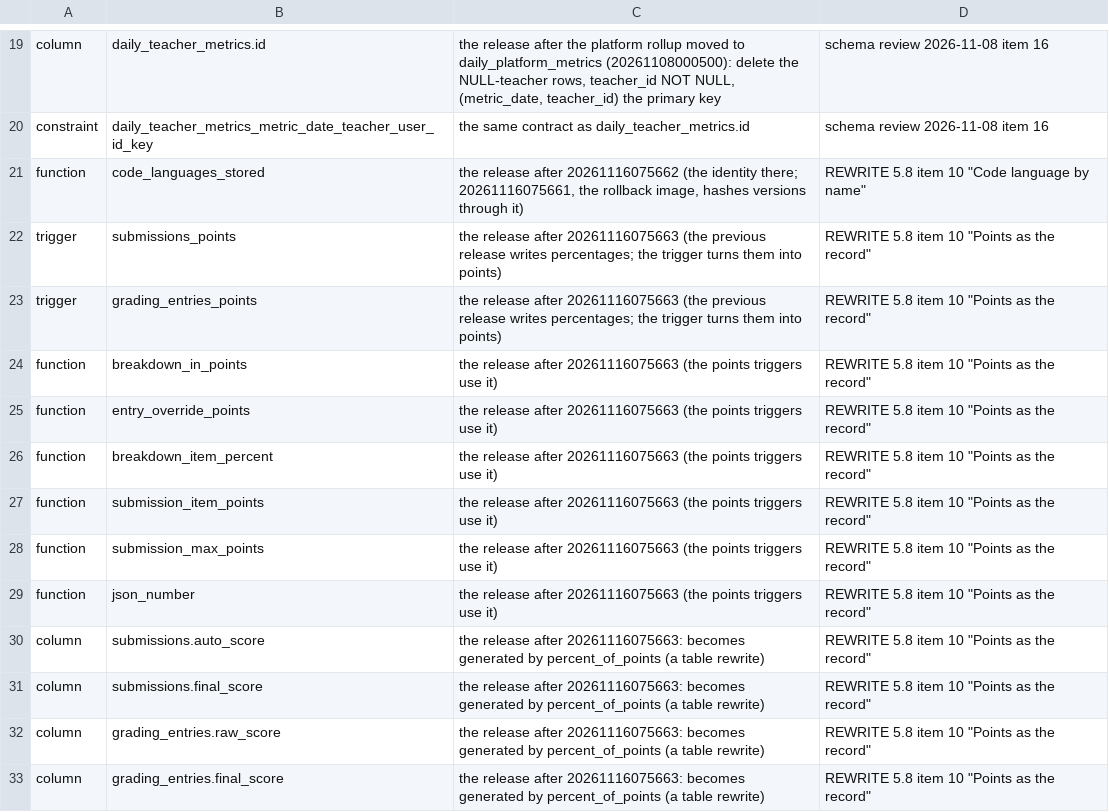
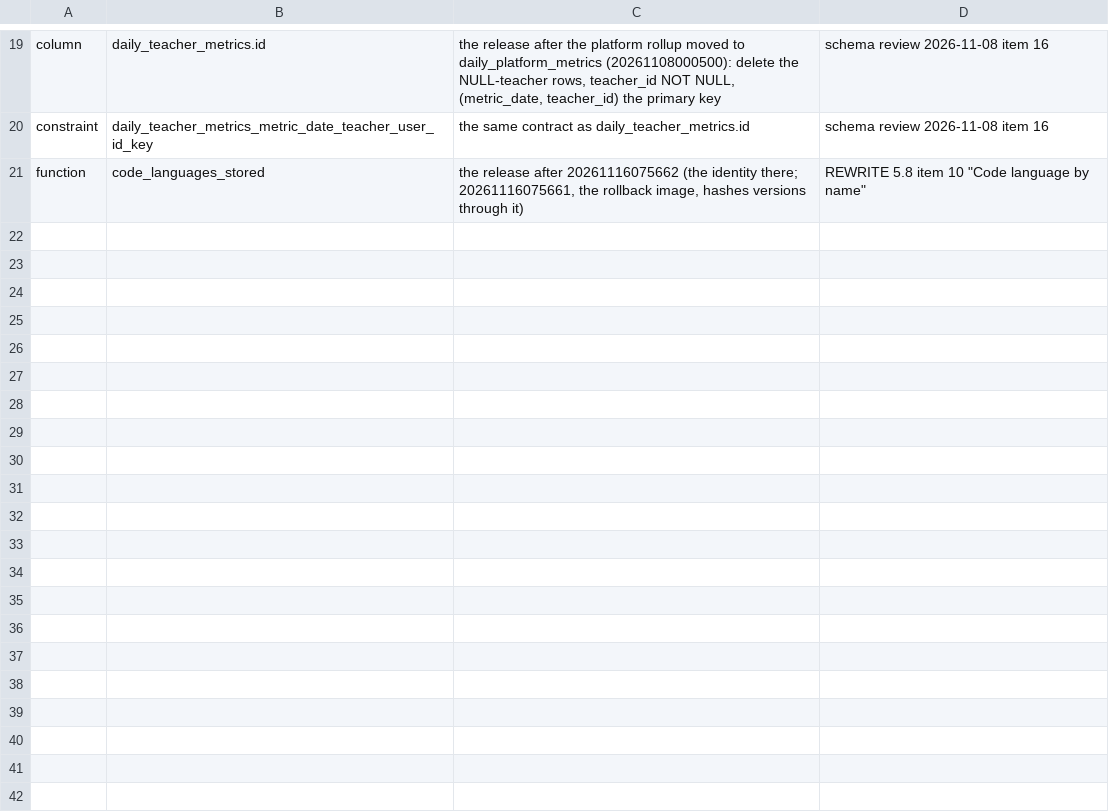
Before and after one commit to Meirbek-dev/ashyk-bilim, a TSV file: apps/server/crates/db/pending-contracts.tsv, drawn as a sheet; only a part is shown, gaps mark what is left out.

```diff
--- a/apps/server/crates/db/pending-contracts.tsv
+++ b/apps/server/crates/db/pending-contracts.tsv
@@ -21,13 +21 @@ constraint	daily_teacher_metrics_metric_date_teacher_user_id_key	the same contra
 function	code_languages_stored	the release after 20261116075662 (the identity there; 20261116075661, the rollback image, hashes versions through it)	REWRITE 5.8 item 10 "Code language by name"
-trigger	submissions_points	the release after 20261116075663 (the previous release writes percentages; the trigger turns them into points)	REWRITE 5.8 item 10 "Points as the record"
-trigger	grading_entries_points	the release after 20261116075663 (the previous release writes percentages; the trigger turns them into points)	REWRITE 5.8 item 10 "Points as the record"
-function	breakdown_in_points	the release after 20261116075663 (the points triggers use it)	REWRITE 5.8 item 10 "Points as the record"
-function	entry_override_points	the release after 20261116075663 (the points triggers use it)	REWRITE 5.8 item 10 "Points as the record"
-function	breakdown_item_percent	the release after 20261116075663 (the points triggers use it)	REWRITE 5.8 item 10 "Points as the record"
-function	submission_item_points	the release after 20261116075663 (the points triggers use it)	REWRITE 5.8 item 10 "Points as the record"
-function	submission_max_points	the release after 20261116075663 (the points triggers use it)	REWRITE 5.8 item 10 "Points as the record"
-function	json_number	the release after 20261116075663 (the points triggers use it)	REWRITE 5.8 item 10 "Points as the record"
-column	submissions.auto_score	the release after 20261116075663: becomes generated by percent_of_points (a table rewrite)	REWRITE 5.8 item 10 "Points as the record"
-column	submissions.final_score	the release after 20261116075663: becomes generated by percent_of_points (a table rewrite)	REWRITE 5.8 item 10 "Points as the record"
-column	grading_entries.raw_score	the release after 20261116075663: becomes generated by percent_of_points (a table rewrite)	REWRITE 5.8 item 10 "Points as the record"
-column	grading_entries.final_score	the release after 20261116075663: becomes generated by percent_of_points (a table rewrite)	REWRITE 5.8 item 10 "Points as the record"
```
Also changed, not shown: 11 other files.
